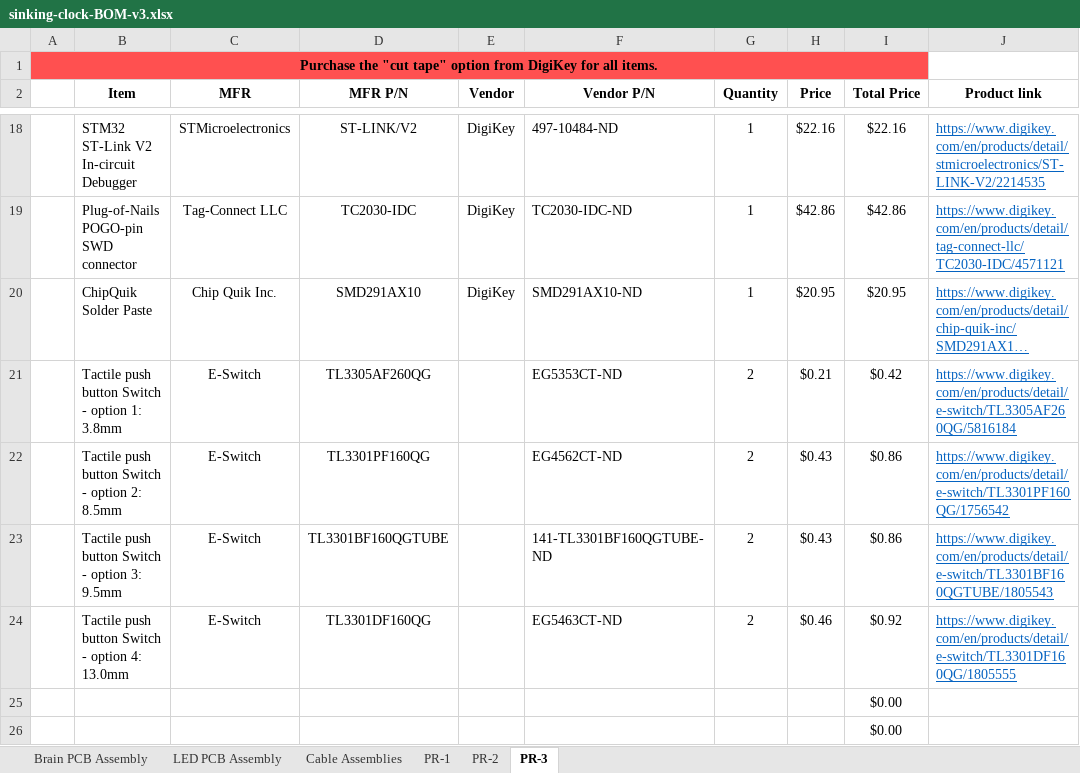
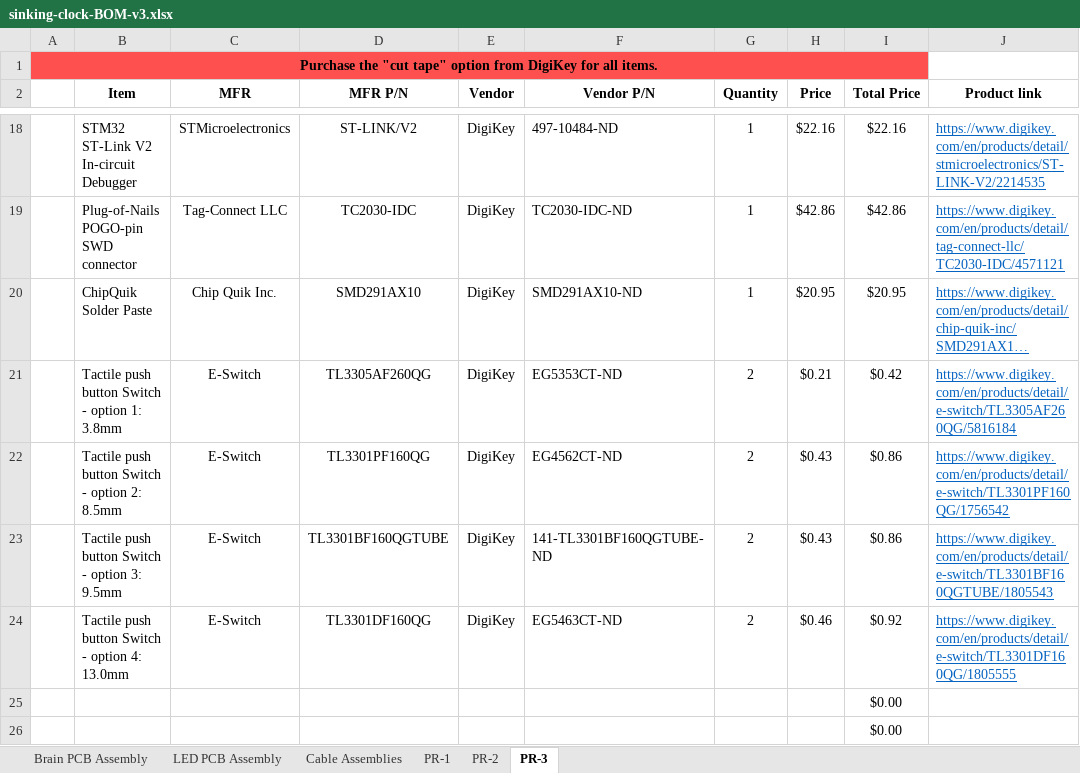
Before and after one commit to Markahofmeister/sinking-clock, an Excel workbook: BOMs/sinking-clock-BOM-v3.xlsx, sheet PR-3, drawn as a sheet; only a part is shown, gaps mark what is left out; long unchanged cells end in …; values as stored, in another font and other column widths than the file's, no borders; the diff names each change by its address in the sheet, - before the commit and + after, or states it on an @@ line.

```diff
--- a/BOMs/sinking-clock-BOM-v3.xlsx (sheet PR-3)
+++ b/BOMs/sinking-clock-BOM-v3.xlsx (sheet PR-3)
-E21:E24 (Vendor): (empty)
+E21:E24 (Vendor): DigiKey
```
Also changed, not shown: sheet Brain PCB Assembly, 3 other files.
